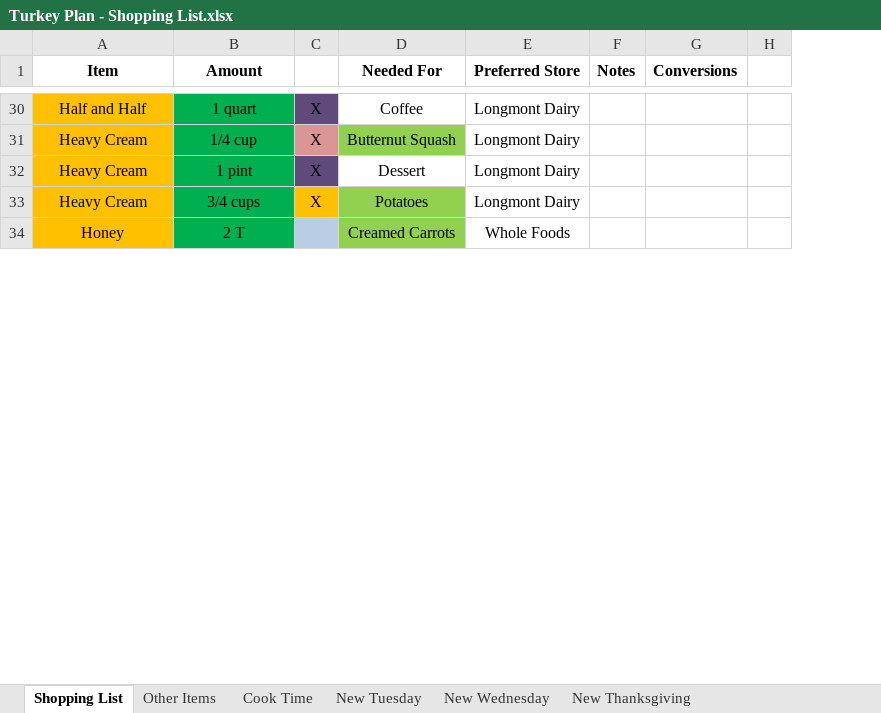
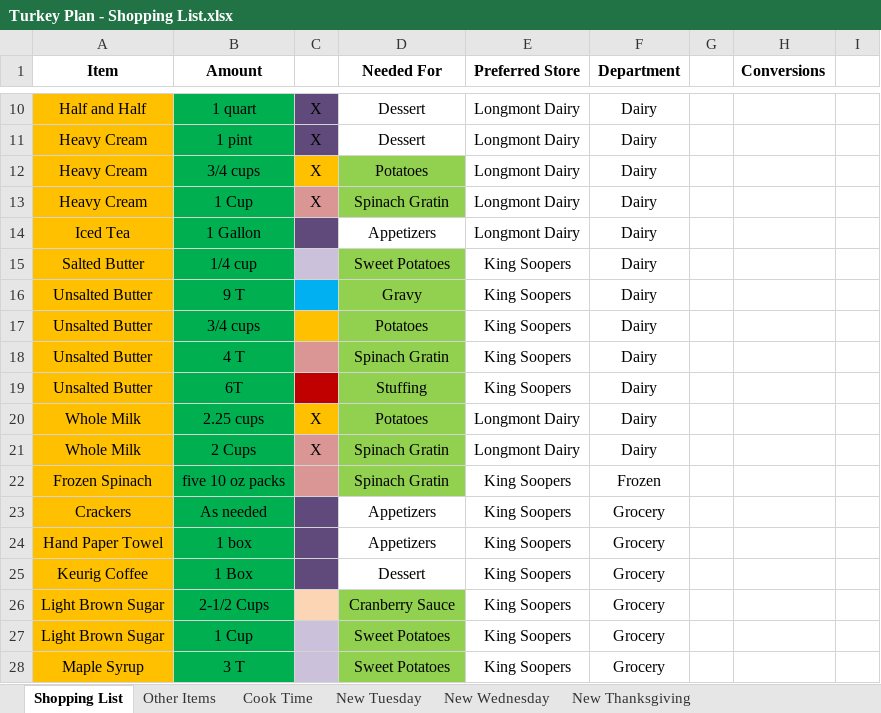
Before and after one commit to IslePilot/Recipes, an Excel workbook: Turkey Plan - Shopping List.xlsx, sheet Shopping List, drawn as a sheet; only a part is shown, gaps mark what is left out; values as stored, in another font and other column widths than the file's, no borders; removed rows and columns are numbered as before the commit, all else as after; the diff covers the shown part only; the diff names each change by its address in the sheet, - before the commit and + after, or states it on an @@ line.

```diff
--- a/Turkey Plan - Shopping List.xlsx (sheet Shopping List)
+++ b/Turkey Plan - Shopping List.xlsx (sheet Shopping List)
-column F (Notes), empty
+column F (Department), rows 10-12: all Dairy
+column G, empty
-D10 (Needed For): Coffee
+D10 (Needed For): Dessert
-row 31: Heavy Cream | 1/4 cup | X | Butternut Squash | Longmont Dairy
-row 34: Honey | 2 T |  | Creamed Carrots | Whole Foods
+row 13: Heavy Cream | 1 Cup | X | Spinach Gratin | Longmont Dairy | Dairy
+row 14: Iced Tea | 1 Gallon |  | Appetizers | Longmont Dairy | Dairy
+row 15: Salted Butter | 1/4 cup |  | Sweet Potatoes | King Soopers | Dairy
+row 16: Unsalted Butter | 9 T |  | Gravy | King Soopers | Dairy
+row 17: Unsalted Butter | 3/4 cups |  | Potatoes | King Soopers | Dairy
+row 18: Unsalted Butter | 4 T |  | Spinach Gratin | King Soopers | Dairy
+row 19: Unsalted Butter | 6T |  | Stuffing | King Soopers | Dairy
@@ row 73 moved to row 20: Whole Milk @@
+row 21: Whole Milk | 2 Cups | X | Spinach Gratin | Longmont Dairy | Dairy
+row 22: Frozen Spinach | five 10 oz packs |  | Spinach Gratin | King Soopers | Frozen
+row 23: Crackers | As needed |  | Appetizers | King Soopers | Grocery
+row 24: Hand Paper Towel | 1 box |  | Appetizers | King Soopers | Grocery
+row 25: Keurig Coffee | 1 Box |  | Dessert | King Soopers | Grocery
+row 26: Light Brown Sugar | 2-1/2 Cups |  | Cranberry Sauce | King Soopers | Grocery
+row 27: Light Brown Sugar | 1 Cup |  | Sweet Potatoes | King Soopers | Grocery
+row 28: Maple Syrup | 3 T |  | Sweet Potatoes | King Soopers | Grocery
```
Also changed, not shown: 38 added rows, 50 removed rows, 3 moved rows and 12 edited cells elsewhere in this sheet, sheet New Thanksgiving, sheet New Tuesday, sheet New Wednesday, sheet Other Items, sheet Cook Time, formulas that keep their value, charts or pictures, 1 other file.
